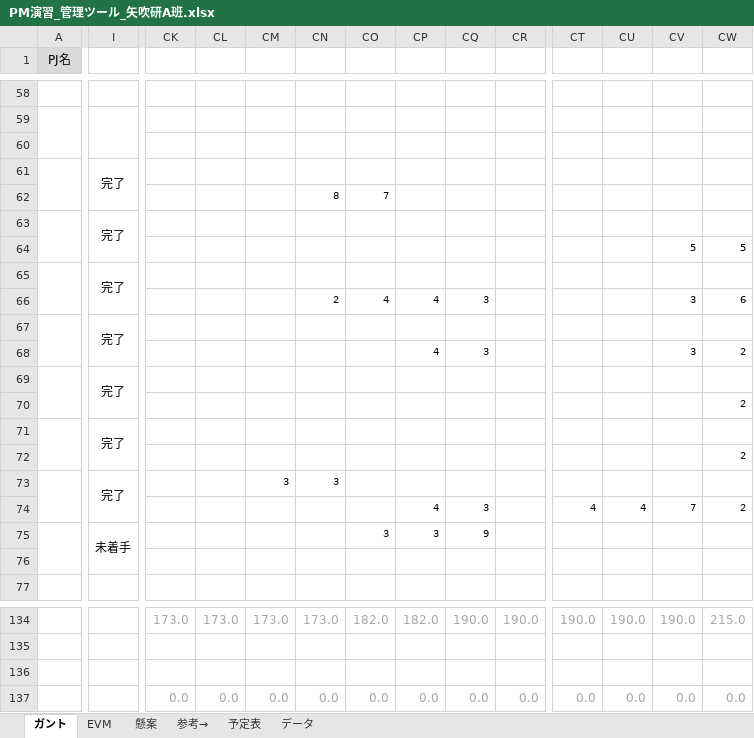
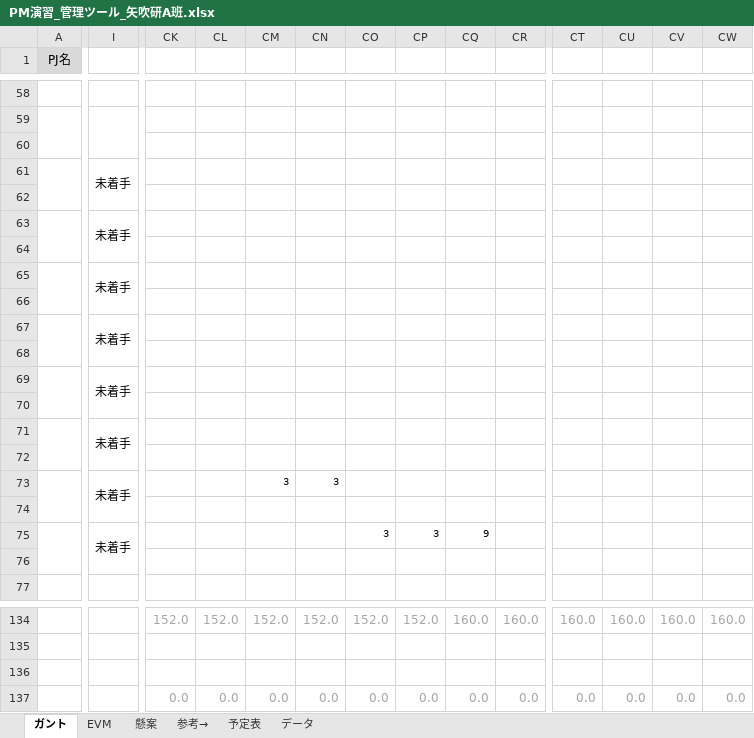
Before and after one commit to shimoda-a/pmpractice, an Excel workbook: yabuki-a/PM演習矢吹a/PM演習_管理ツール_矢吹研A班.xlsx, sheet ガント, drawn as a sheet; only a part is shown, gaps mark what is left out; values as stored, in another font and other column widths than the file's, no borders; conditional formats not drawn; removed rows and columns are numbered as before the commit, all else as after; rows hold the shown columns only; the diff covers the shown part only; the diff names each change by its address in the sheet, - before the commit and + after, or states it on an @@ line.

```diff
--- a/yabuki-a/PM演習矢吹a/PM演習_管理ツール_矢吹研A班.xlsx (sheet ガント)
+++ b/yabuki-a/PM演習矢吹a/PM演習_管理ツール_矢吹研A班.xlsx (sheet ガント)
-I61: 完了
+I61: 未着手
-row 62:  |  |  |  |  | 8 | 7
+row 62: (empty)
-I63: 完了
+I63: 未着手
-row 64:  |  |  |  |  |  |  |  |  |  |  |  | 5 | 5
+row 64: (empty)
-I65: 完了
+I65: 未着手
-row 66:  |  |  |  |  | 2 | 4 | 4 | 3 |  |  |  | 3 | 6
+row 66: (empty)
-I67: 完了
+I67: 未着手
-row 68:  |  |  |  |  |  |  | 4 | 3 |  |  |  | 3 | 2
+row 68: (empty)
-I69: 完了
+I69: 未着手
-row 70:  |  |  |  |  |  |  |  |  |  |  |  |  | 2
+row 70: (empty)
-I71: 完了
+I71: 未着手
-row 72:  |  |  |  |  |  |  |  |  |  |  |  |  | 2
+row 72: (empty)
-I73: 完了
+I73: 未着手
-row 74:  |  |  |  |  |  |  | 4 | 3 |  | 4 | 4 | 7 | 2
+row 74: (empty)
-CK134: 173.0
+CK134: 152.0
-CL134: 173.0
+CL134: 152.0
-CM134: 173.0
+CM134: 152.0
-CN134: 173.0
+CN134: 152.0
-CO134: 182.0
+CO134: 152.0
-CP134: 182.0
+CP134: 152.0
-CQ134: 190.0
+CQ134: 160.0
-CR134: 190.0
+CR134: 160.0
-CT134: 190.0
+CT134: 160.0
-CU134: 190.0
+CU134: 160.0
-CV134: 190.0
+CV134: 160.0
-CW134: 215.0
+CW134: 160.0
```
Also changed, not shown: 74 edited cells elsewhere in this sheet, sheet EVM, hidden cells, charts or pictures, 1 other file.
